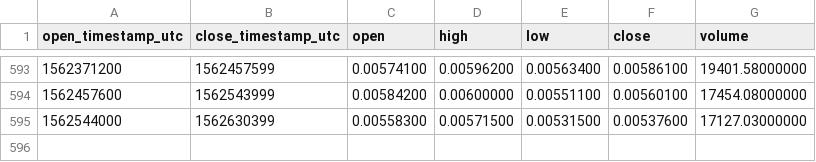
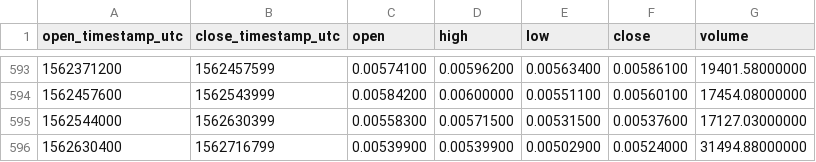
Before and after one commit to cryptobigbro/binance-LSKETH, a CSV file: binance-LSKETH-1d.csv, drawn as a sheet; only a part is shown, gaps mark what is left out; the diff names each change by its address in the sheet, - before the commit and + after, or states it on an @@ line.

Commit message:
Update OHLCV data.

```diff
--- a/binance-LSKETH-1d.csv
+++ b/binance-LSKETH-1d.csv
+row 596: 1562630400 | 1562716799 | 0.00539900 | 0.00539900 | 0.00502900 | 0.00524000 | 31494.88000000
```
Also changed, not shown: 1 other file.
